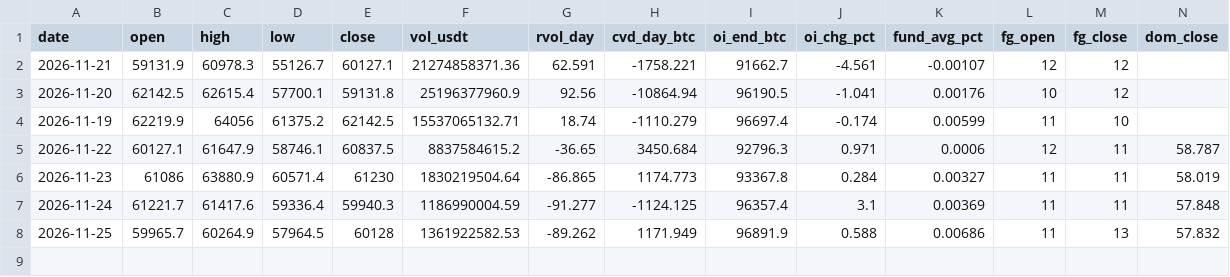
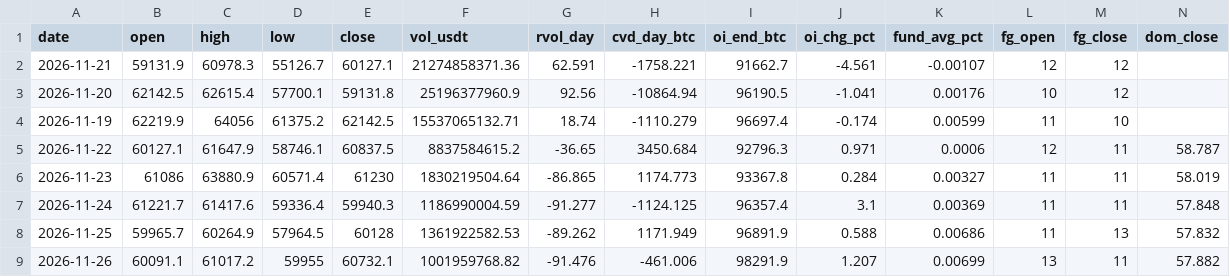
Before and after one commit to 4yrctdg4g5-debug/btc-veille-vibe, a CSV file: data/market/daily.csv, drawn as a sheet; only a part is shown; rows hold the shown columns only; the diff names each change by its address in the sheet, - before the commit and + after, or states it on an @@ line.

```diff
--- a/data/market/daily.csv
+++ b/data/market/daily.csv
+row 9: 2026-11-26 | 60091.1 | 61017.2 | 59955 | 60732.1 | 1001959768.82 | -91.476 | -461.006 | 98291.9 | 1.207 | 0.00699 | 13 | 11 | 57.882
```
Also changed, not shown: data/market/snapshots.csv, 3 other files.
